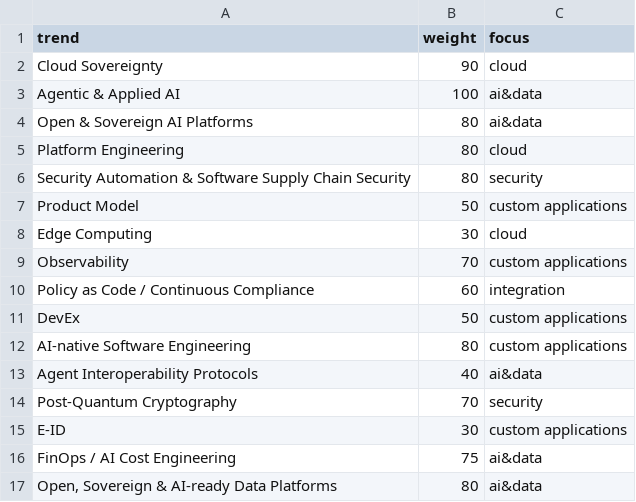
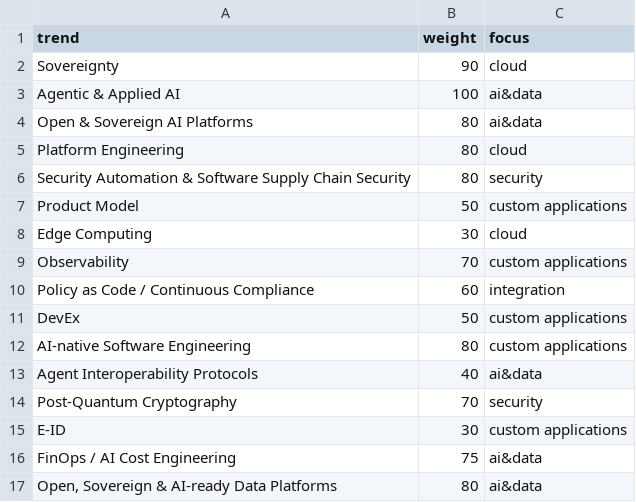
Before and after one commit to iptch/trend-radar, a CSV file: trends.csv, drawn as a sheet.

Commit message:
fix(trends): rename "Cloud Sovereignty" to "Sovereignty"
Signed-off-by: Jakob Beckmann <f4z3r-github@pm.me>

```diff
--- a/trends.csv
+++ b/trends.csv
@@ -1,3 +1,3 @@
 trend,weight,focus
-Cloud Sovereignty,90,cloud
+Sovereignty,90,cloud
 Agentic & Applied AI,100,ai&data
```
